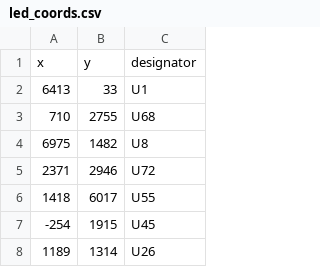
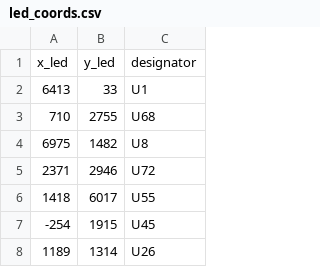
Before and after one commit to CodingInGreen/f1-led-circuit-simulation, a CSV file: led_coords.csv, drawn as a sheet; only a part is shown.

Commit message:
Fix - update led and race data variable names

```diff
--- a/led_coords.csv
+++ b/led_coords.csv
@@ -1,2 +1,2 @@
-x,y,designator
+x_led,y_led,designator
 6413,33,U1
```
Also changed, not shown: 4 other files.
